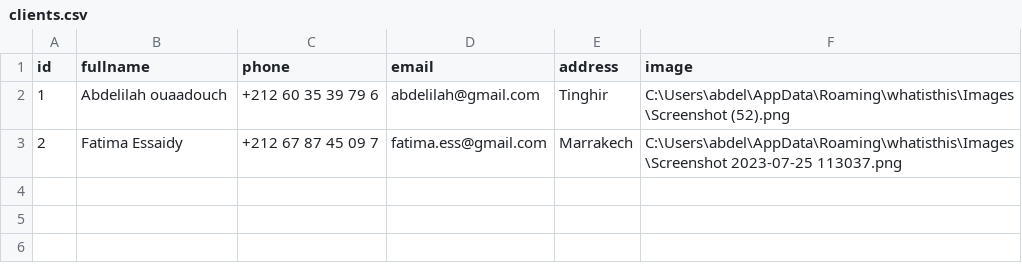
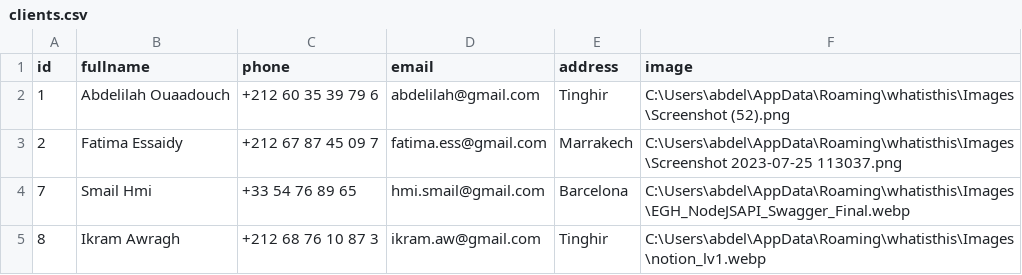
Before and after one commit to AbdelilahOu/Mahalli-tauri, a CSV file: src-tauri/data/clients.csv, drawn as a sheet.

Commit message:
new data

```diff
--- a/src-tauri/data/clients.csv
+++ b/src-tauri/data/clients.csv
@@ -1,3 +1,5 @@
 id,fullname,phone,email,address,image
-1,Abdelilah ouaadouch,+212 60 35 39 79 6,abdelilah@gmail.com,Tinghir,C:\Users\abdel\AppData\Roaming\whatisthis\Images\Screenshot (52).png
+1,Abdelilah Ouaadouch,+212 60 35 39 79 6,abdelilah@gmail.com,Tinghir,C:\Users\abdel\AppData\Roaming\whatisthis\Images\Screenshot (52).png
 2,Fatima Essaidy,+212 67 87 45 09 7,fatima.ess@gmail.com,Marrakech,C:\Users\abdel\AppData\Roaming\whatisthis\Images\Screenshot 2023-07-25 113037.png
+7,Smail Hmi,+33 54 76 89 65,hmi.smail@gmail.com,Barcelona,C:\Users\abdel\AppData\Roaming\whatisthis\Images\EGH_NodeJSAPI_Swagger_Final.webp
+8,Ikram Awragh,+212 68 76 10 87 3,ikram.aw@gmail.com,Tinghir,C:\Users\abdel\AppData\Roaming\whatisthis\Images\notion_lv1.webp
```
Also changed, not shown: src-tauri/data/inventory_mouvements.csv, src-tauri/data/products.csv, 5 other files.
